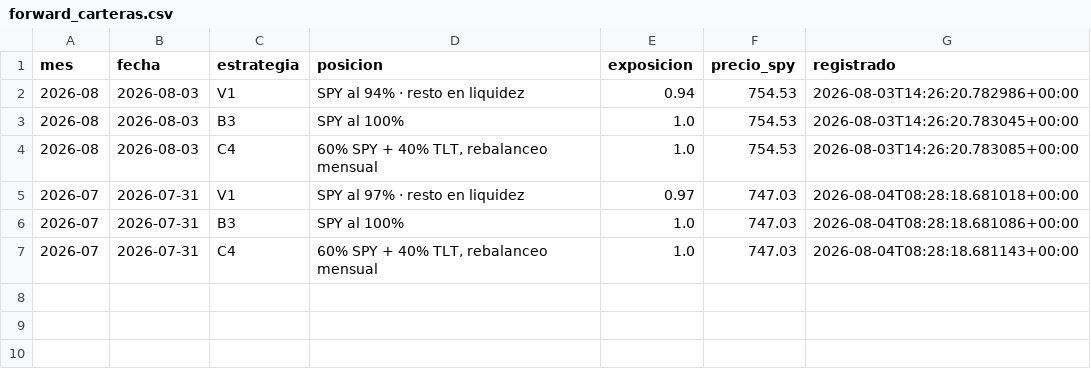
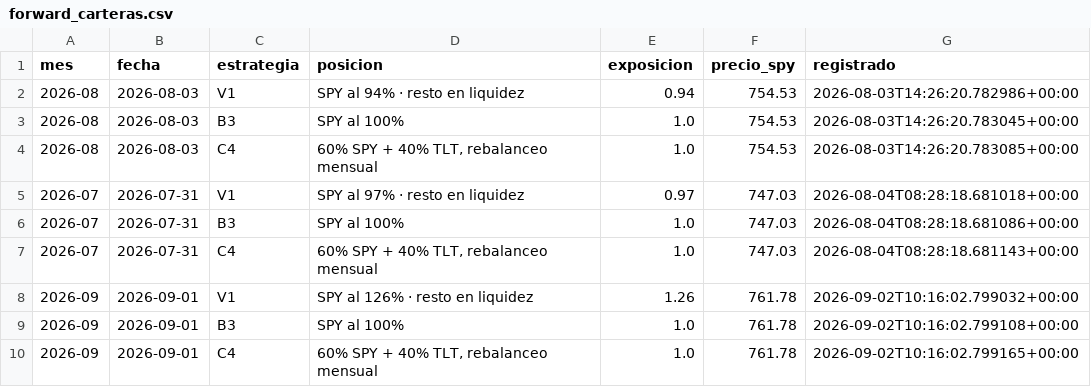
Before and after one commit to tristansuarez/neural-capital-research, a CSV file: forward_carteras.csv, drawn as a sheet.

```diff
--- a/forward_carteras.csv
+++ b/forward_carteras.csv
@@ -7 +7,4 @@ mes,fecha,estrategia,posicion,exposicion,precio_spy,registrado
 2026-07,2026-07-31,C4,"60% SPY + 40% TLT, rebalanceo mensual",1.0,747.03,2026-08-04T08:28:18.681143+00:00
+2026-09,2026-09-01,V1,SPY al 126% · resto en liquidez,1.26,761.78,2026-09-02T10:16:02.799032+00:00
+2026-09,2026-09-01,B3,SPY al 100%,1.0,761.78,2026-09-02T10:16:02.799108+00:00
+2026-09,2026-09-01,C4,"60% SPY + 40% TLT, rebalanceo mensual",1.0,761.78,2026-09-02T10:16:02.799165+00:00
```
Also changed, not shown: data_cache/cobre.csv, data_cache/oro.csv, 6 other files.
